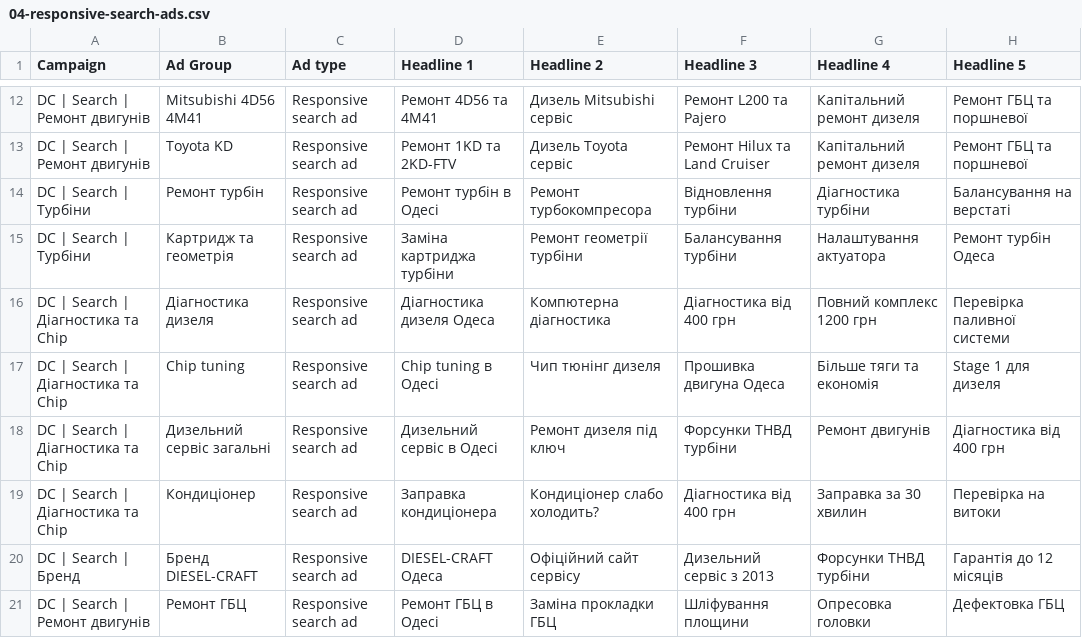
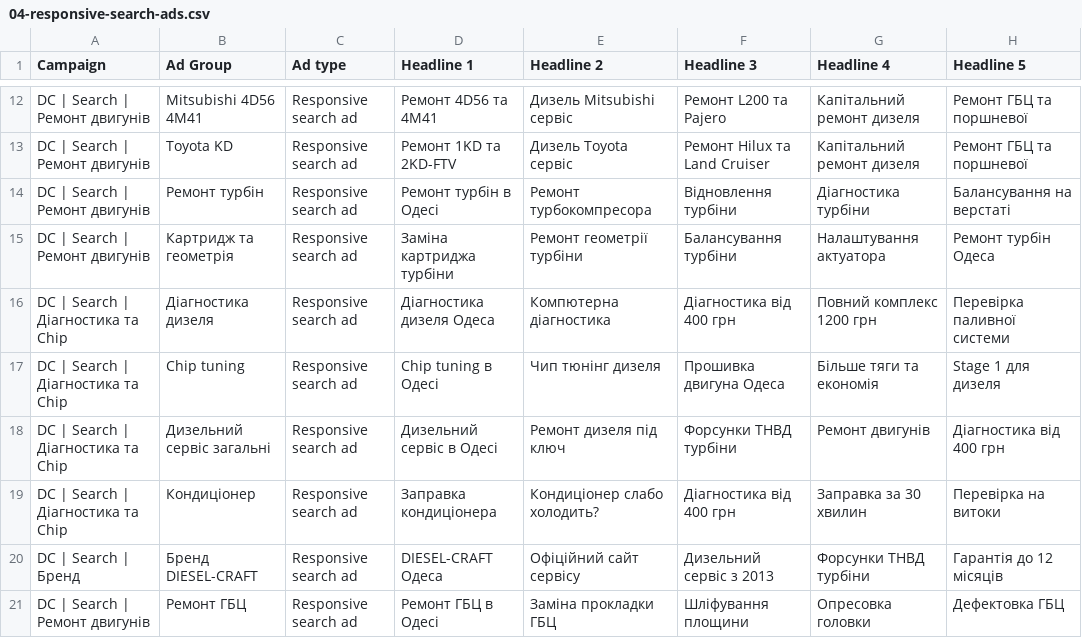
Before and after one commit to denskkk/dieselcraftservice, a CSV file: marketing/google-ads/04-responsive-search-ads.csv, drawn as a sheet; only a part is shown, gaps mark what is left out; the diff names each change by its address in the sheet, - before the commit and + after, or states it on an @@ line.

```diff
--- a/marketing/google-ads/04-responsive-search-ads.csv
+++ b/marketing/google-ads/04-responsive-search-ads.csv
-A14:A15 (Campaign): DC | Search | Турбіни
+A14:A15 (Campaign): DC | Search | Ремонт двигунів
```
Also changed, not shown: marketing/google-ads/01-campaigns.csv, marketing/google-ads/02-ad-groups.csv, 8 other files.
